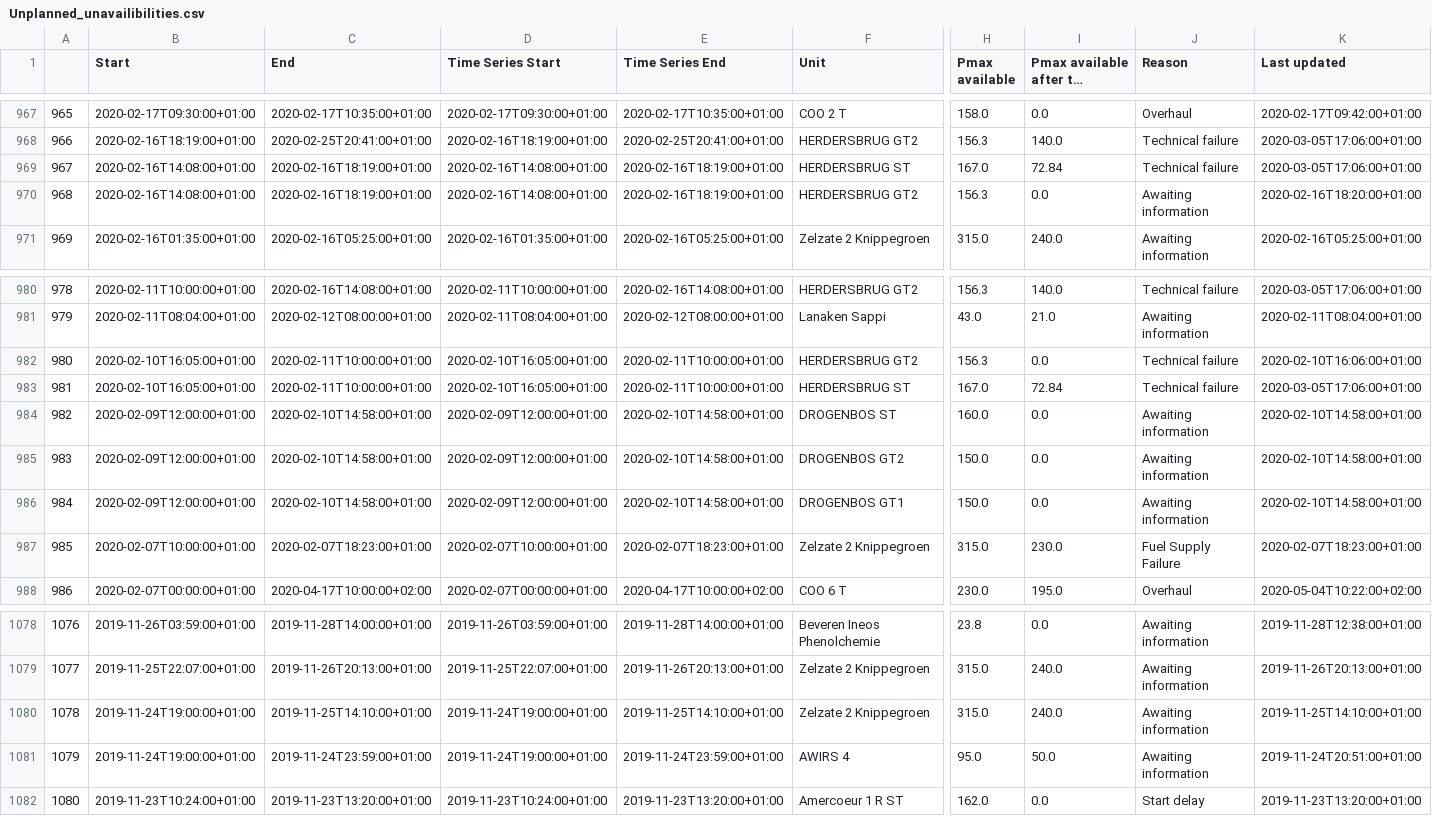
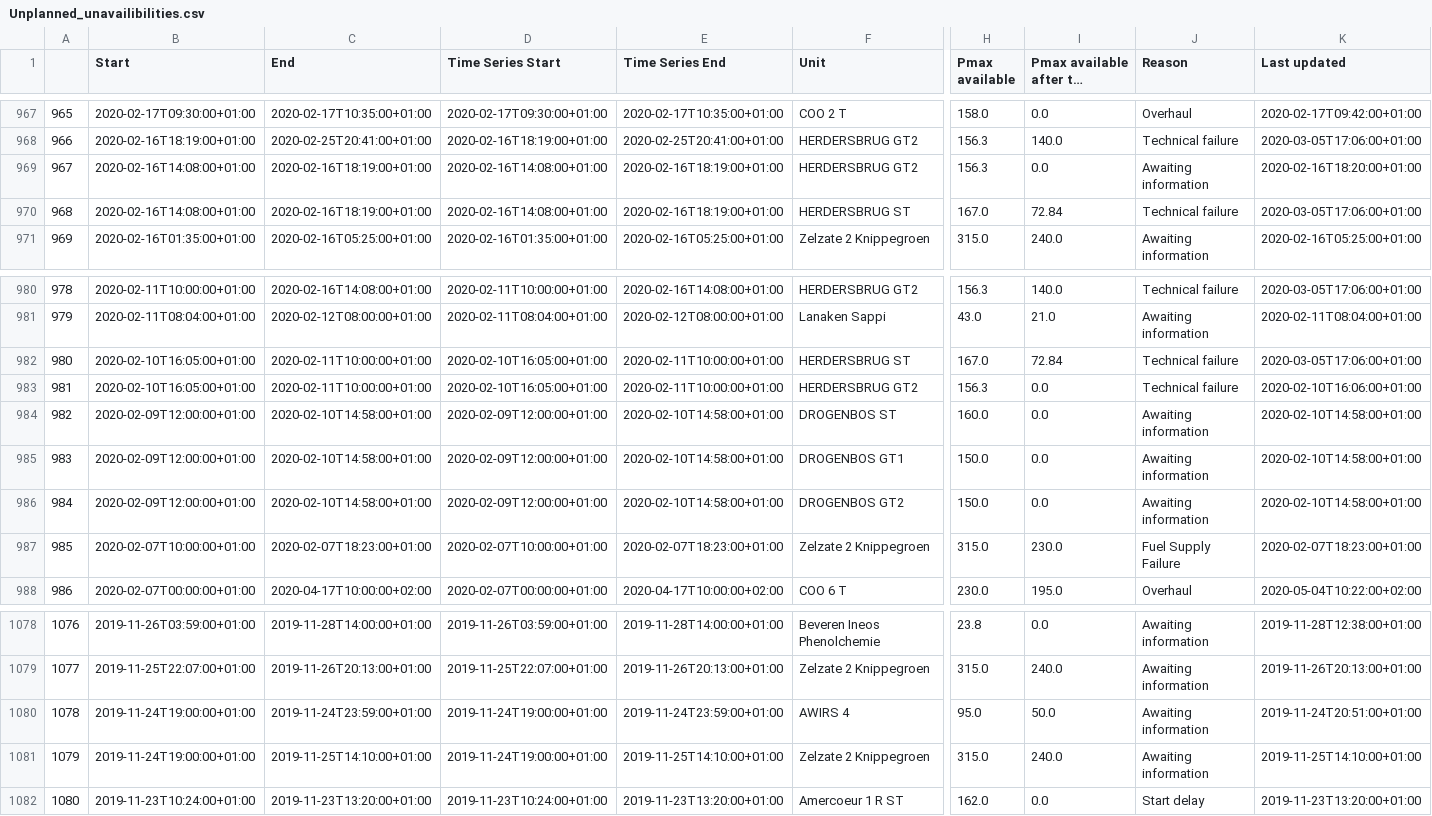
Before and after one commit to journinho/elia-opendata, a CSV file: Unplanned_unavailibilities.csv, drawn as a sheet; only a part is shown, gaps mark what is left out; long unchanged cells end in …; the diff covers the shown part only; the diff names each change by its address in the sheet, - before the commit and + after, or states it on an @@ line.

Commit message:
Latest data: Thu Sep 15 18:00:48 UTC 2022

```diff
--- a/Unplanned_unavailibilities.csv
+++ b/Unplanned_unavailibilities.csv
-F969 (Unit): HERDERSBRUG ST
+F969 (Unit): HERDERSBRUG GT2
-H969 (Pmax available): 167.0
+H969 (Pmax available): 156.3
-I969 (Pmax available after the outage): 72.84
+I969 (Pmax available after the outage): 0.0
-J969 (Reason): Technical failure
+J969 (Reason): Awaiting information
-K969 (Last updated): 2020-03-05T17:06:00+01:00
+K969 (Last updated): 2020-02-16T18:20:00+01:00
-F970 (Unit): HERDERSBRUG GT2
+F970 (Unit): HERDERSBRUG ST
-H970 (Pmax available): 156.3
+H970 (Pmax available): 167.0
-I970 (Pmax available after the outage): 0.0
+I970 (Pmax available after the outage): 72.84
-J970 (Reason): Awaiting information
+J970 (Reason): Technical failure
-K970 (Last updated): 2020-02-16T18:20:00+01:00
+K970 (Last updated): 2020-03-05T17:06:00+01:00
-F982 (Unit): HERDERSBRUG GT2
+F982 (Unit): HERDERSBRUG ST
-H982 (Pmax available): 156.3
+H982 (Pmax available): 167.0
-I982 (Pmax available after the outage): 0.0
+I982 (Pmax available after the outage): 72.84
-K982 (Last updated): 2020-02-10T16:06:00+01:00
+K982 (Last updated): 2020-03-05T17:06:00+01:00
-F983 (Unit): HERDERSBRUG ST
+F983 (Unit): HERDERSBRUG GT2
-H983 (Pmax available): 167.0
+H983 (Pmax available): 156.3
-I983 (Pmax available after the outage): 72.84
+I983 (Pmax available after the outage): 0.0
-K983 (Last updated): 2020-03-05T17:06:00+01:00
+K983 (Last updated): 2020-02-10T16:06:00+01:00
-F985 (Unit): DROGENBOS GT2
+F985 (Unit): DROGENBOS GT1
-F986 (Unit): DROGENBOS GT1
+F986 (Unit): DROGENBOS GT2
-C1080 (End): 2019-11-25T14:10:00+01:00
+C1080 (End): 2019-11-24T23:59:00+01:00
-E1080 (Time Series End): 2019-11-25T14:10:00+01:00
+E1080 (Time Series End): 2019-11-24T23:59:00+01:00
-F1080 (Unit): Zelzate 2 Knippegroen
+F1080 (Unit): AWIRS 4
-H1080 (Pmax available): 315.0
+H1080 (Pmax available): 95.0
-I1080 (Pmax available after the outage): 240.0
+I1080 (Pmax available after the outage): 50.0
-K1080 (Last updated): 2019-11-25T14:10:00+01:00
+K1080 (Last updated): 2019-11-24T20:51:00+01:00
-C1081 (End): 2019-11-24T23:59:00+01:00
+C1081 (End): 2019-11-25T14:10:00+01:00
-E1081 (Time Series End): 2019-11-24T23:59:00+01:00
+E1081 (Time Series End): 2019-11-25T14:10:00+01:00
-F1081 (Unit): AWIRS 4
+F1081 (Unit): Zelzate 2 Knippegroen
-H1081 (Pmax available): 95.0
+H1081 (Pmax available): 315.0
-I1081 (Pmax available after the outage): 50.0
+I1081 (Pmax available after the outage): 240.0
-K1081 (Last updated): 2019-11-24T20:51:00+01:00
+K1081 (Last updated): 2019-11-25T14:10:00+01:00
```
Also changed, not shown: 82 edited cells elsewhere in this file.
